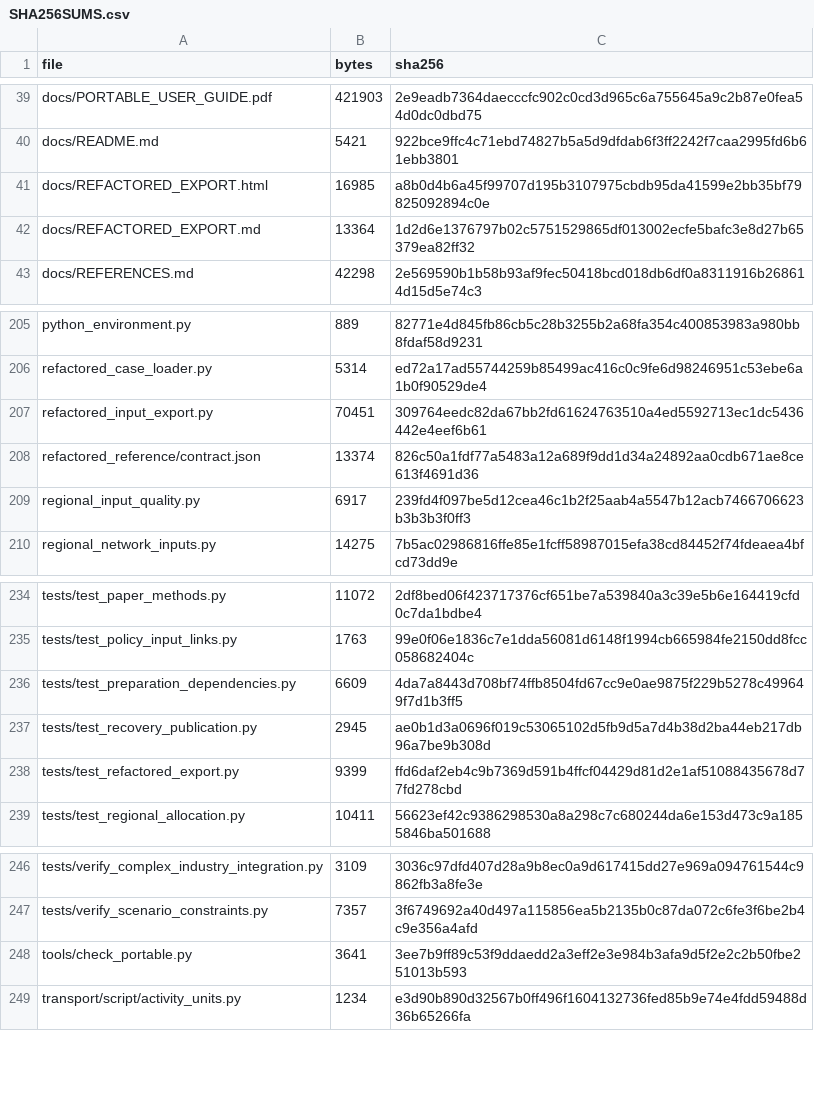
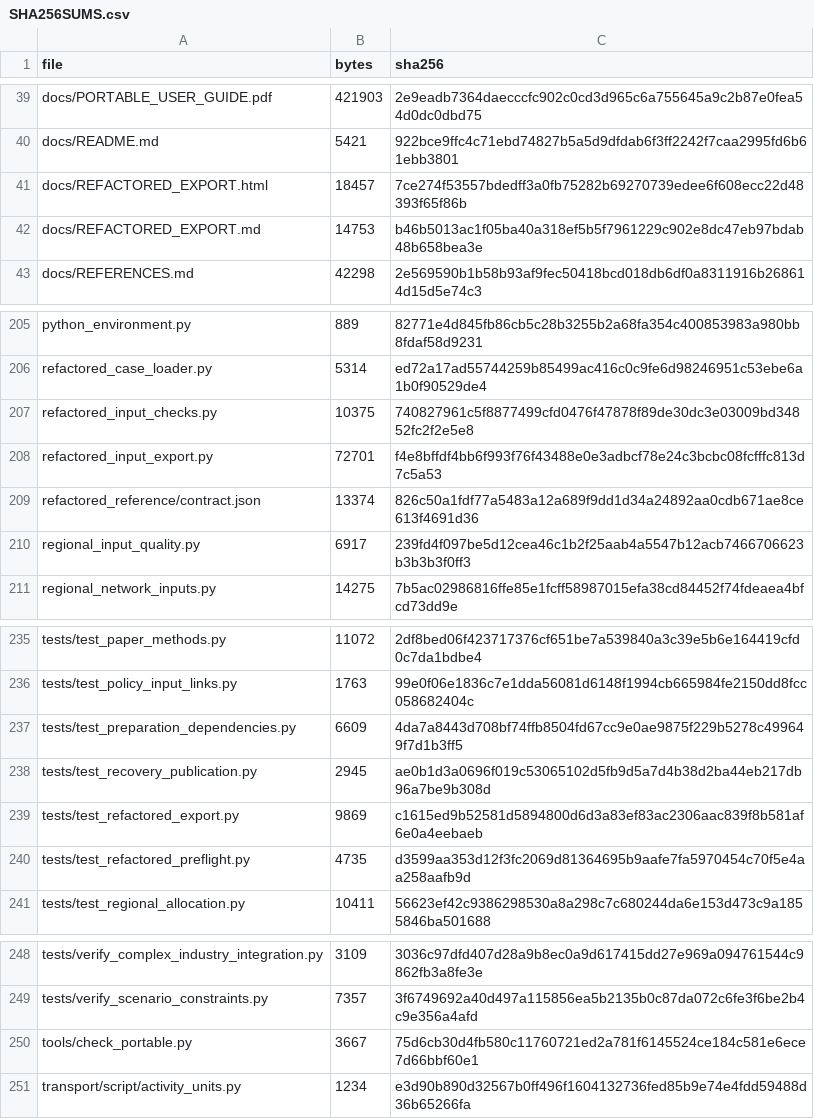
Before and after one commit to h2res8Herc/h2res-data-preparation, a CSV file: SHA256SUMS.csv, drawn as a sheet; only a part is shown, gaps mark what is left out.

Commit message:
Preflight refactored inputs and reject conflicting scoped data

```diff
--- a/SHA256SUMS.csv
+++ b/SHA256SUMS.csv
@@ -40,4 +40,4 @@ docs/PORTABLE_USER_GUIDE.pdf,421903,2e9eadb7364daecccfc902c0cd3d965c6a755645a9c2
 docs/README.md,5421,922bce9ffc4c71ebd74827b5a5d9dfdab6f3ff2242f7caa2995fd6b61ebb3801
-docs/REFACTORED_EXPORT.html,16985,a8b0d4b6a45f99707d195b3107975cbdb95da41599e2bb35bf79825092894c0e
-docs/REFACTORED_EXPORT.md,13364,1d2d6e1376797b02c5751529865df013002ecfe5bafc3e8d27b65379ea82ff32
+docs/REFACTORED_EXPORT.html,18457,7ce274f53557bdedff3a0fb75282b69270739edee6f608ecc22d48393f65f86b
+docs/REFACTORED_EXPORT.md,14753,b46b5013ac1f05ba40a318ef5b5f7961229c902e8dc47eb97bdab48b658bea3e
 docs/REFERENCES.md,42298,2e569590b1b58b93af9fec50418bcd018db6df0a8311916b268614d15d5e74c3
@@ -206,3 +206,4 @@ python_environment.py,889,82771e4d845fb86cb5c28b3255b2a68fa354c400853983a980bb8f
 refactored_case_loader.py,5314,ed72a17ad55744259b85499ac416c0c9fe6d98246951c53ebe6a1b0f90529de4
-refactored_input_export.py,70451,309764eedc82da67bb2fd61624763510a4ed5592713ec1dc5436442e4eef6b61
+refactored_input_checks.py,10375,740827961c5f8877499cfd0476f47878f89de30dc3e03009bd34852fc2f2e5e8
+refactored_input_export.py,72701,f4e8bffdf4bb6f993f76f43488e0e3adbcf78e24c3bcbc08fcfffc813d7c5a53
 refactored_reference/contract.json,13374,826c50a1fdf77a5483a12a689f9dd1d34a24892aa0cdb671ae8ce613f4691d36
@@ -237,3 +238,4 @@ tests/test_preparation_dependencies.py,6609,4da7a8443d708bf74ffb8504fd67cc9e0ae9
 tests/test_recovery_publication.py,2945,ae0b1d3a0696f019c53065102d5fb9d5a7d4b38d2ba44eb217db96a7be9b308d
-tests/test_refactored_export.py,9399,ffd6daf2eb4c9b7369d591b4ffcf04429d81d2e1af51088435678d77fd278cbd
+tests/test_refactored_export.py,9869,c1615ed9b52581d5894800d6d3a83ef83ac2306aac839f8b581af6e0a4eebaeb
+tests/test_refactored_preflight.py,4735,d3599aa353d12f3fc2069d81364695b9aafe7fa5970454c70f5e4aa258aafb9d
 tests/test_regional_allocation.py,10411,56623ef42c9386298530a8a298c7c680244da6e153d473c9a1855846ba501688
@@ -247,3 +249,3 @@ tests/verify_complex_industry_integration.py,3109,3036c97dfd407d28a9b8ec0a9d6174
 tests/verify_scenario_constraints.py,7357,3f6749692a40d497a115856ea5b2135b0c87da072c6fe3f6be2b4c9e356a4afd
-tools/check_portable.py,3641,3ee7b9ff89c53f9ddaedd2a3eff2e3e984b3afa9d5f2e2c2b50fbe251013b593
+tools/check_portable.py,3667,75d6cb30d4fb580c11760721ed2a781f6145524ce184c581e6ece7d66bbf60e1
 transport/script/activity_units.py,1234,e3d90b890d32567b0ff496f1604132736fed85b9e74e4fdd59488d36b65266fa
```
Also changed, not shown: 8 other files.
